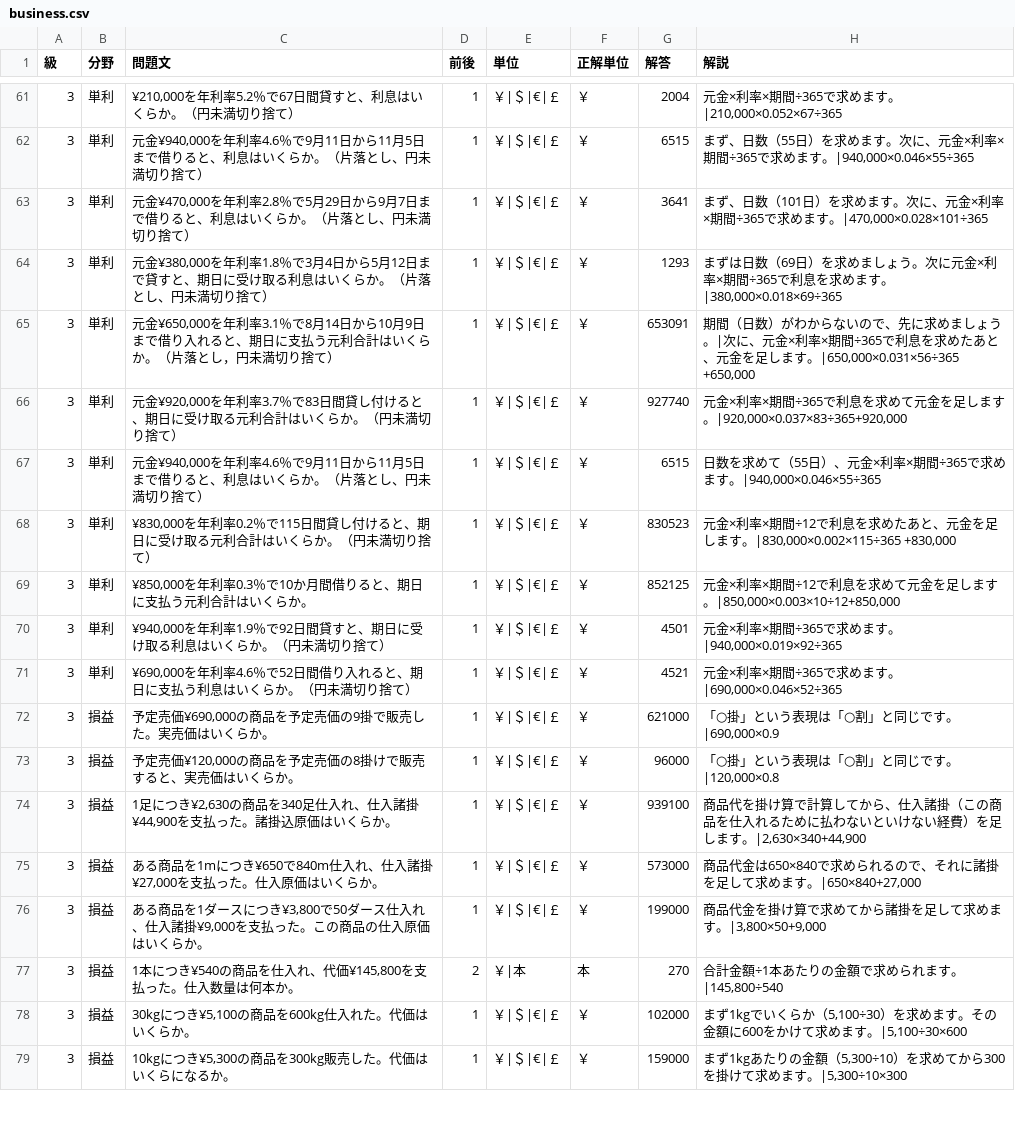
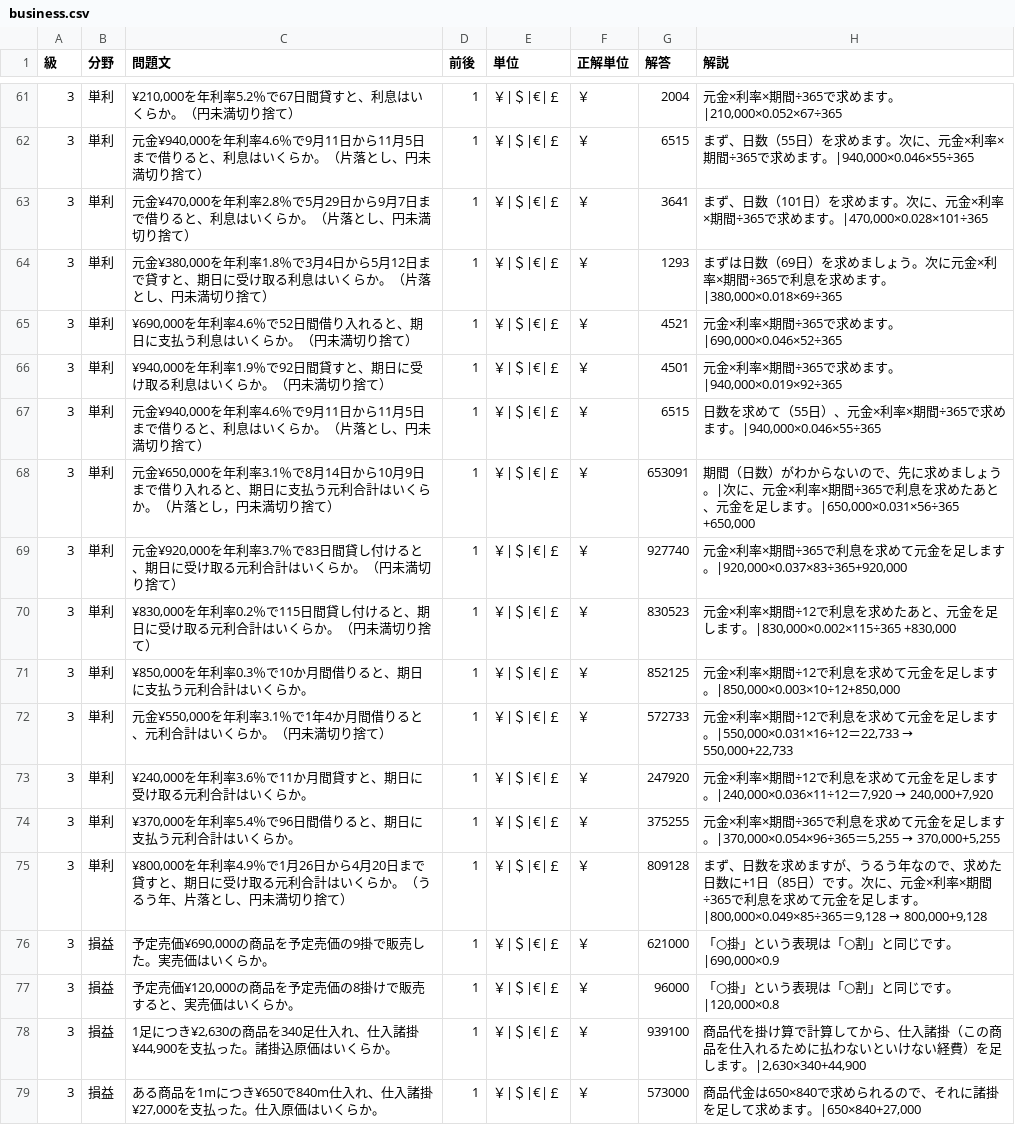
Before and after one commit to hamadaSensei1983/commerce-learning-portal, a CSV file: kentei/keisan/data/business.csv, drawn as a sheet; only a part is shown, gaps mark what is left out; the shorter side is filled out with more unchanged rows.

Commit message:
Add files via upload

```diff
--- a/kentei/keisan/data/business.csv
+++ b/kentei/keisan/data/business.csv
@@ -64,9 +64,13 @@
 3,単利,"元金¥380,000を年利率1.8％で3月4日から5月12日まで貸すと、期日に受け取る利息はいくらか。（片落とし、円未満切り捨て）",1,"￥|＄|€|￡","￥",1293,"まずは日数（69日）を求めましょう。次に元金×利率×期間÷365で利息を求めます。|380,000×0.018×69÷365"
+3,単利,"¥690,000を年利率4.6％で52日間借り入れると、期日に支払う利息はいくらか。（円未満切り捨て）",1,"￥|＄|€|￡","￥",4521,"元金×利率×期間÷365で求めます。|690,000×0.046×52÷365"
+3,単利,"¥940,000を年利率1.9％で92日間貸すと、期日に受け取る利息はいくらか。（円未満切り捨て）",1,"￥|＄|€|￡","￥",4501,"元金×利率×期間÷365で求めます。|940,000×0.019×92÷365"
+3,単利,"元金¥940,000を年利率4.6％で9月11日から11月5日まで借りると、利息はいくらか。（片落とし、円未満切り捨て）",1,"￥|＄|€|￡","￥",6515,"日数を求めて（55日）、元金×利率×期間÷365で求めます。|940,000×0.046×55÷365"
 3,単利,"元金¥650,000を年利率3.1％で8月14日から10月9日まで借り入れると、期日に支払う元利合計はいくらか。（片落とし，円未満切り捨て）",1,"￥|＄|€|￡","￥",653091,"期間（日数）がわからないので、先に求めましょう。|次に、元金×利率×期間÷365で利息を求めたあと、元金を足します。|650,000×0.031×56÷365　+650,000"
 3,単利,"元金¥920,000を年利率3.7％で83日間貸し付けると、期日に受け取る元利合計はいくらか。（円未満切り捨て）",1,"￥|＄|€|￡","￥",927740,"元金×利率×期間÷365で利息を求めて元金を足します。|920,000×0.037×83÷365+920,000"
-3,単利,"元金¥940,000を年利率4.6％で9月11日から11月5日まで借りると、利息はいくらか。（片落とし、円未満切り捨て）",1,"￥|＄|€|￡","￥",6515,"日数を求めて（55日）、元金×利率×期間÷365で求めます。|940,000×0.046×55÷365"
 3,単利,"¥830,000を年利率0.2％で115日間貸し付けると、期日に受け取る元利合計はいくらか。（円未満切り捨て）",1,"￥|＄|€|￡","￥",830523,"元金×利率×期間÷12で利息を求めたあと、元金を足します。|830,000×0.002×115÷365　+830,000"
 3,単利,"¥850,000を年利率0.3％で10か月間借りると、期日に支払う元利合計はいくらか。",1,"￥|＄|€|￡","￥",852125,"元金×利率×期間÷12で利息を求めて元金を足します。|850,000×0.003×10÷12+850,000"
-3,単利,"¥940,000を年利率1.9％で92日間貸すと、期日に受け取る利息はいくらか。（円未満切り捨て）",1,"￥|＄|€|￡","￥",4501,"元金×利率×期間÷365で求めます。|940,000×0.019×92÷365"
-3,単利,"¥690,000を年利率4.6％で52日間借り入れると、期日に支払う利息はいくらか。（円未満切り捨て）",1,"￥|＄|€|￡","￥",4521,"元金×利率×期間÷365で求めます。|690,000×0.046×52÷365"
+3,単利,"元金¥550,000を年利率3.1％で1年4か月間借りると、元利合計はいくらか。（円未満切り捨て）",1,"￥|＄|€|￡","￥",572733,"元金×利率×期間÷12で利息を求めて元金を足します。|550,000×0.031×16÷12＝22,733　→　550,000+22,733"
+3,単利,"¥240,000を年利率3.6％で11か月間貸すと、期日に受け取る元利合計はいくらか。",1,"￥|＄|€|￡","￥",247920,"元金×利率×期間÷12で利息を求めて元金を足します。|240,000×0.036×11÷12＝7,920　→　240,000+7,920"
+3,単利,"¥370,000を年利率5.4％で96日間借りると、期日に支払う元利合計はいくらか。",1,"￥|＄|€|￡","￥",375255,"元金×利率×期間÷365で利息を求めて元金を足します。|370,000×0.054×96÷365＝5,255　→　370,000+5,255"
+3,単利,"¥800,000を年利率4.9％で1月26日から4月20日まで貸すと、期日に受け取る元利合計はいくらか。（うるう年、片落とし、円未満切り捨て）",1,"￥|＄|€|￡","￥",809128,"まず、日数を求めますが、うるう年なので、求めた日数に+1日（85日）です。次に、元金×利率×期間÷365で利息を求めて元金を足します。|800,000×0.049×85÷365＝9,128　→　800,000+9,128"
 3,損益,"予定売価¥690,000の商品を予定売価の9掛で販売した。実売価はいくらか。",1,"￥|＄|€|￡","￥",621000,"「○掛」という表現は「○割」と同じです。|690,000×0.9"
```
